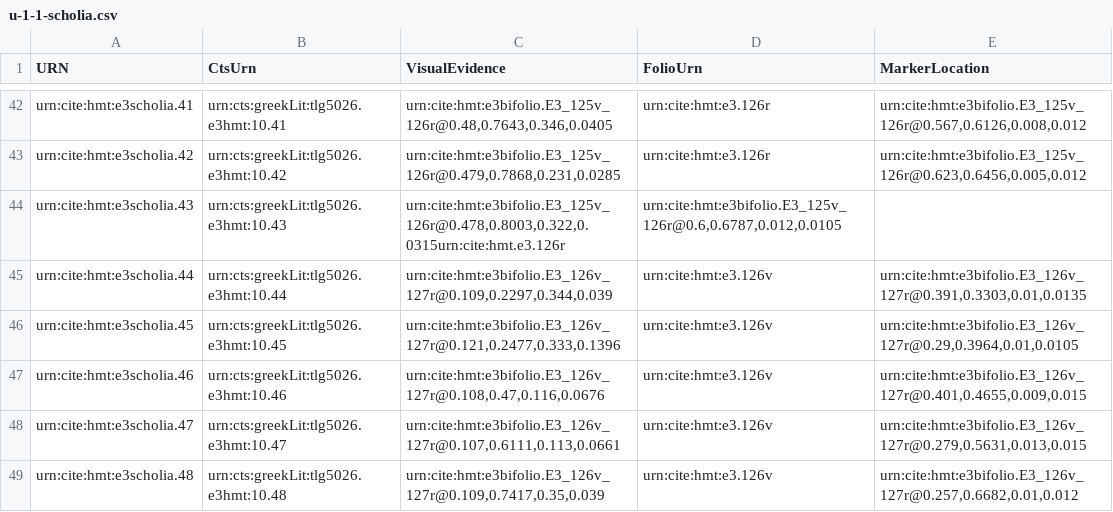
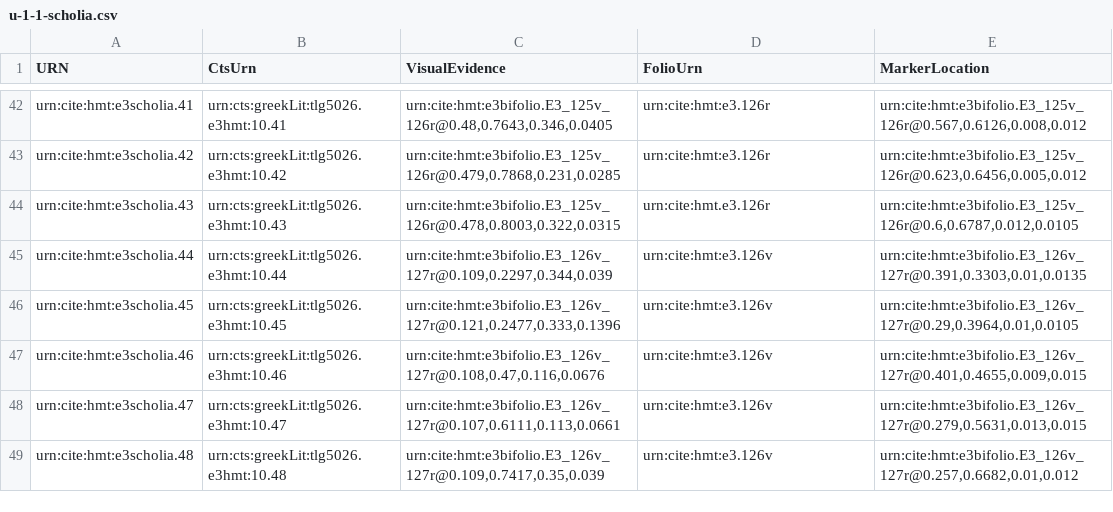
Before and after one commit to HCMID/hmt-iliad10, a CSV file: collections/u-1-1-scholia.csv, drawn as a sheet; only a part is shown, gaps mark what is left out.

Commit message:
Update u-1-1-scholia.csv

```diff
--- a/collections/u-1-1-scholia.csv
+++ b/collections/u-1-1-scholia.csv
@@ -43,3 +43,3 @@ urn:cite:hmt:e3scholia.41,urn:cts:greekLit:tlg5026.e3hmt:10.41,"urn:cite:hmt:e3b
 urn:cite:hmt:e3scholia.42,urn:cts:greekLit:tlg5026.e3hmt:10.42,"urn:cite:hmt:e3bifolio.E3_125v_126r@0.479,0.7868,0.231,0.0285",urn:cite:hmt:e3.126r,"urn:cite:hmt:e3bifolio.E3_125v_126r@0.623,0.6456,0.005,0.012"
-urn:cite:hmt:e3scholia.43,urn:cts:greekLit:tlg5026.e3hmt:10.43,"urn:cite:hmt:e3bifolio.E3_125v_126r@0.478,0.8003,0.322,0.0315"urn:cite:hmt.e3.126r,"urn:cite:hmt:e3bifolio.E3_125v_126r@0.6,0.6787,0.012,0.0105"
+urn:cite:hmt:e3scholia.43,urn:cts:greekLit:tlg5026.e3hmt:10.43,"urn:cite:hmt:e3bifolio.E3_125v_126r@0.478,0.8003,0.322,0.0315",urn:cite:hmt.e3.126r,"urn:cite:hmt:e3bifolio.E3_125v_126r@0.6,0.6787,0.012,0.0105"
 urn:cite:hmt:e3scholia.44,urn:cts:greekLit:tlg5026.e3hmt:10.44,"urn:cite:hmt:e3bifolio.E3_126v_127r@0.109,0.2297,0.344,0.039",urn:cite:hmt:e3.126v,"urn:cite:hmt:e3bifolio.E3_126v_127r@0.391,0.3303,0.01,0.0135"
```
